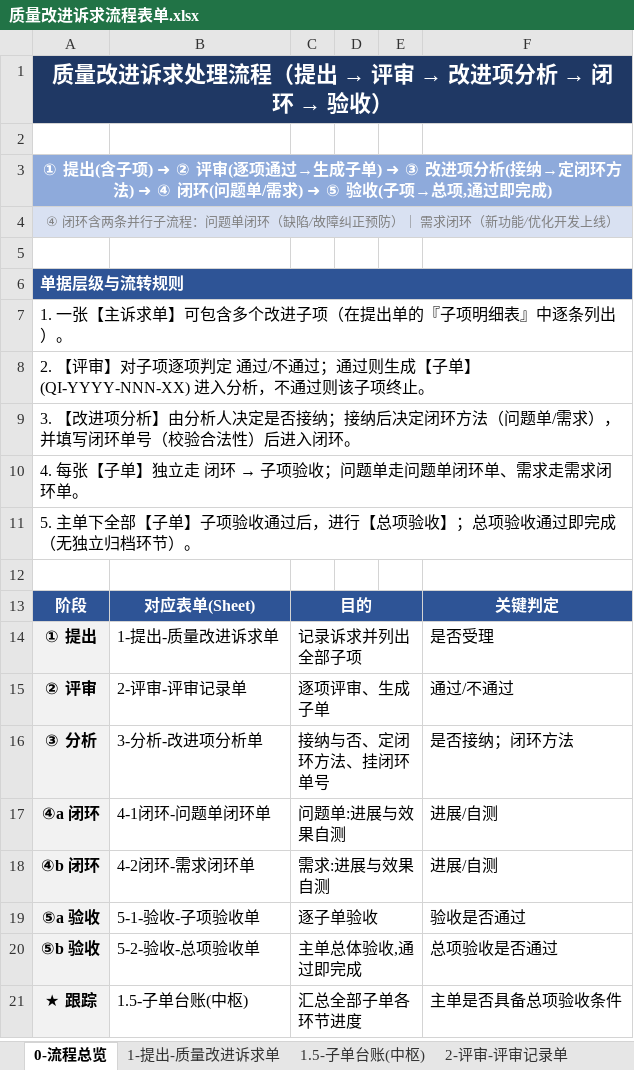
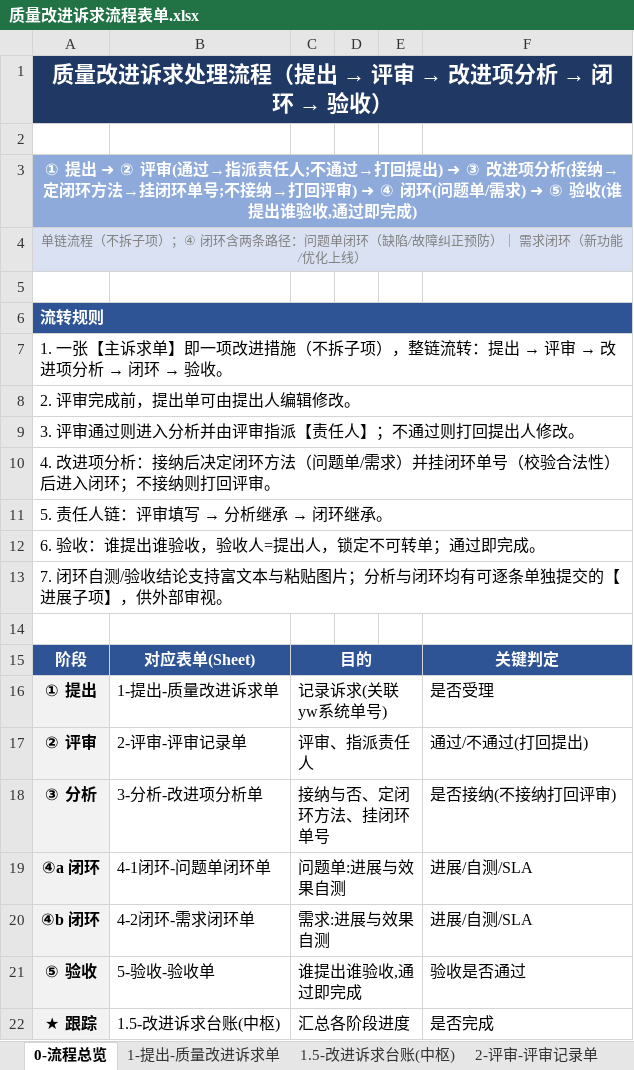
Before and after one commit to Klein4062/gaussop, an Excel workbook: 质量改进诉求流程表单.xlsx, sheet 0-流程总览, drawn as a sheet; values as stored, in another font and other column widths than the file's, no borders; removed rows and columns are numbered as before the commit, all else as after; the diff names each change by its address in the sheet, - before the commit and + after, or states it on an @@ line.

Commit message:
feat(v4): 单链流程(去子项)+评审改进9点
- 去子项/子单:提出单去子项明细,全链单链流转;验收单 5-1/5-2 合并为单张
- 表单1:加 关联yw系统单号;审批人改固定下拉名单
- 表单2:去拆单分发表;加 责任人(评审指派);不通过打回提出
- 表单3:加 责任人(继承评审);不接纳打回评审(非终止)
- 表单4:加 责任人(继承分析)+SLA时间;闭环效果自测改富文本
- 表单5:验收人=提出人,系统生成锁定不可转单;验收结论富文本
- 台账改 进改进诉求台账(主单级);流程总览加编辑/打回/谁提出谁验收规则
- 更新 README

```diff
--- a/质量改进诉求流程表单.xlsx (sheet 0-流程总览)
+++ b/质量改进诉求流程表单.xlsx (sheet 0-流程总览)
-sheet tab: 1.5-子单台账(中枢)
+sheet tab: 1.5-改进诉求台账(中枢)
-A3: ① 提出(含子项) ➜ ② 评审(逐项通过→生成子单) ➜ ③ 改进项分析(接纳→定闭环方法) ➜ ④ 闭环(问题单/需求) ➜ ⑤ 验收(子项→总项,通过即…
+A3: ① 提出 ➜ ② 评审(通过→指派责任人;不通过→打回提出) ➜ ③ 改进项分析(接纳→定闭环方法→挂闭环单号;不接纳→打回评审) ➜ ④ 闭环(问题单/需求) ➜ ⑤ 验收(谁提出谁验收,通过即…
-A4: ④ 闭环含两条并行子流程：问题单闭环（缺陷/故障纠正预防）｜ 需求闭环（新功能/优化开发上线）
+A4: 单链流程（不拆子项）；④ 闭环含两条路径：问题单闭环（缺陷/故障纠正预防）｜ 需求闭环（新功能/优化上线）
-A6: 单据层级与流转规则
+A6: 流转规则
@@ A7: …诉求单】可包含多个改进子项（在提出单的『子项明细表』中逐条列出）。 → …诉求单】即一项改进措施（不拆子项），整链流转：提出 → 评审 → 改进项分析 → 闭环 → 验收。 @@
-A8: 2. 【评审】对子项逐项判定 通过/不通过；通过则生成【子单】(QI-YYYY-NNN-XX) 进入分析，不通过则该子项终止。
+A8: 2. 评审完成前，提出单可由提出人编辑修改。
-A9: 3. 【改进项分析】由分析人决定是否接纳；接纳后决定闭环方法（问题单/需求），并填写闭环单号（校验合法性）后进入闭环。
+A9: 3. 评审通过则进入分析并由评审指派【责任人】；不通过则打回提出人修改。
@@ A10: 4. 每张【子单】独立走 闭环 → 子项验收；问题单走问题单闭环单、需求走需求闭环单。 → 4. 改进项分析：接纳后决定闭环方法（问题单/需求）并挂闭环单号（校验合法性）后进入闭环；不接纳则打回评审。 @@
@@ A11: 5. 主单下全部【子单】子项验收通过后，进行【总项验收】；总项验收通过即完成（无独立归档环节）。 → 5. 责任人链：评审填写 → 分析继承 → 闭环继承。 @@
+row 12: 6. 验收：谁提出谁验收，验收人=提出人，锁定不可转单；通过即完成。
+row 13: 7. 闭环自测/验收结论支持富文本与粘贴图片；分析与闭环均有可逐条单独提交的【进展子项】，供外部审视。
-C16: 记录诉求并列出全部子项
+C16: 记录诉求(关联yw系统单号)
-C17: 逐项评审、生成子单
+C17: 评审、指派责任人
-F17: 通过/不通过
+F17: 通过/不通过(打回提出)
-F18: 是否接纳；闭环方法
+F18: 是否接纳(不接纳打回评审)
-F19:F20: 进展/自测
+F19:F20: 进展/自测/SLA
-A21: ⑤a 验收
+A21: ⑤ 验收
-B21: 5-1-验收-子项验收单
+B21: 5-验收-验收单
-C21: 逐子单验收
+C21: 谁提出谁验收,通过即完成
-row 20: ⑤b 验收 | 5-2-验收-总项验收单 | 主单总体验收,通过即完成 |  |  | 总项验收是否通过
-B22: 1.5-子单台账(中枢)
+B22: 1.5-改进诉求台账(中枢)
-C22: 汇总全部子单各环节进度
+C22: 汇总各阶段进度
-F22: 主单是否具备总项验收条件
+F22: 是否完成
```
Also changed, not shown: sheet 1.5-改进诉求台账(中枢), sheet 1-提出-质量改进诉求单, sheet 2-评审-评审记录单, sheet 6-填写约定与编号规则, sheet 5-验收-验收单, sheet 4-2闭环-需求闭环单, 2 more sheets, other sheet tabs, 质量改进诉求表单-字段规格审核.xlsx, 3 other files.
